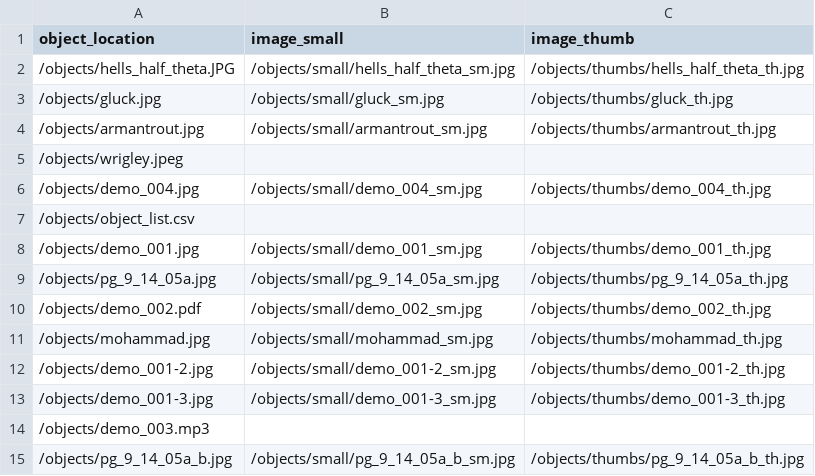
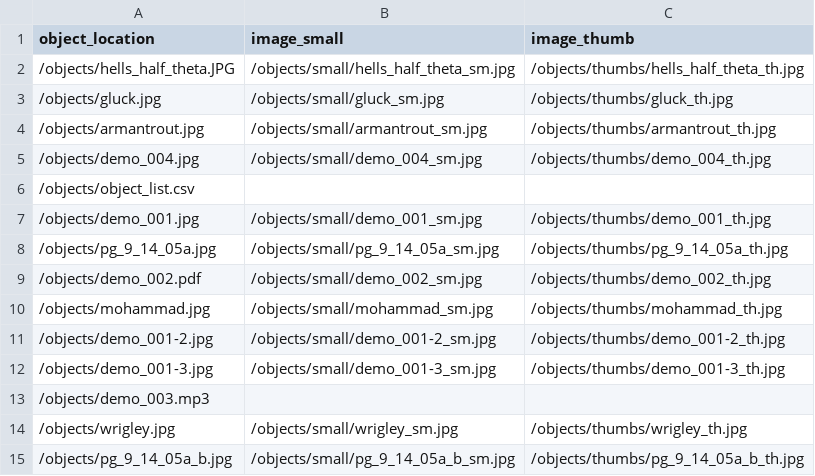
Before and after one commit to CollectionBuilder/collectionbuilder-csv, a CSV file: objects/object_list.csv, drawn as a sheet; removed rows and columns are numbered as before the commit, all else as after; the diff names each change by its address in the sheet, - before the commit and + after, or states it on an @@ line.

```diff
--- a/objects/object_list.csv
+++ b/objects/object_list.csv
-row 5: /objects/wrigley.jpeg
+row 14: /objects/wrigley.jpg | /objects/small/wrigley_sm.jpg | /objects/thumbs/wrigley_th.jpg
```
Also changed, not shown: 9 other files.
